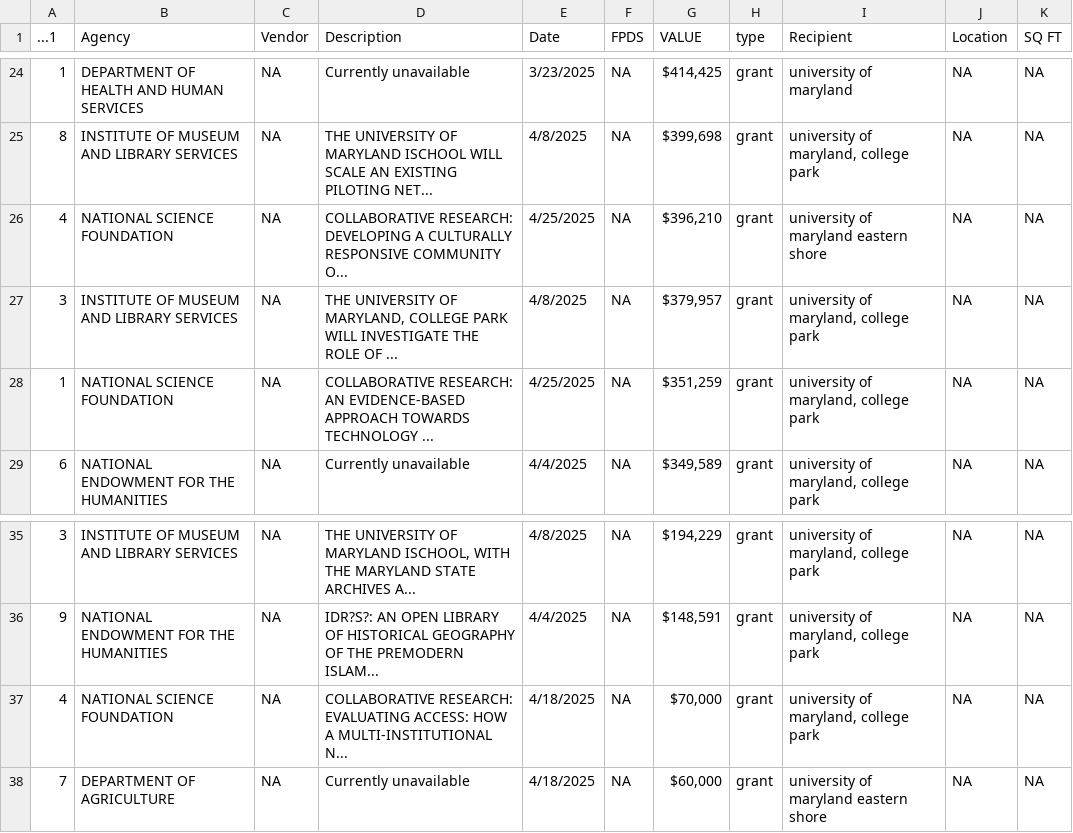
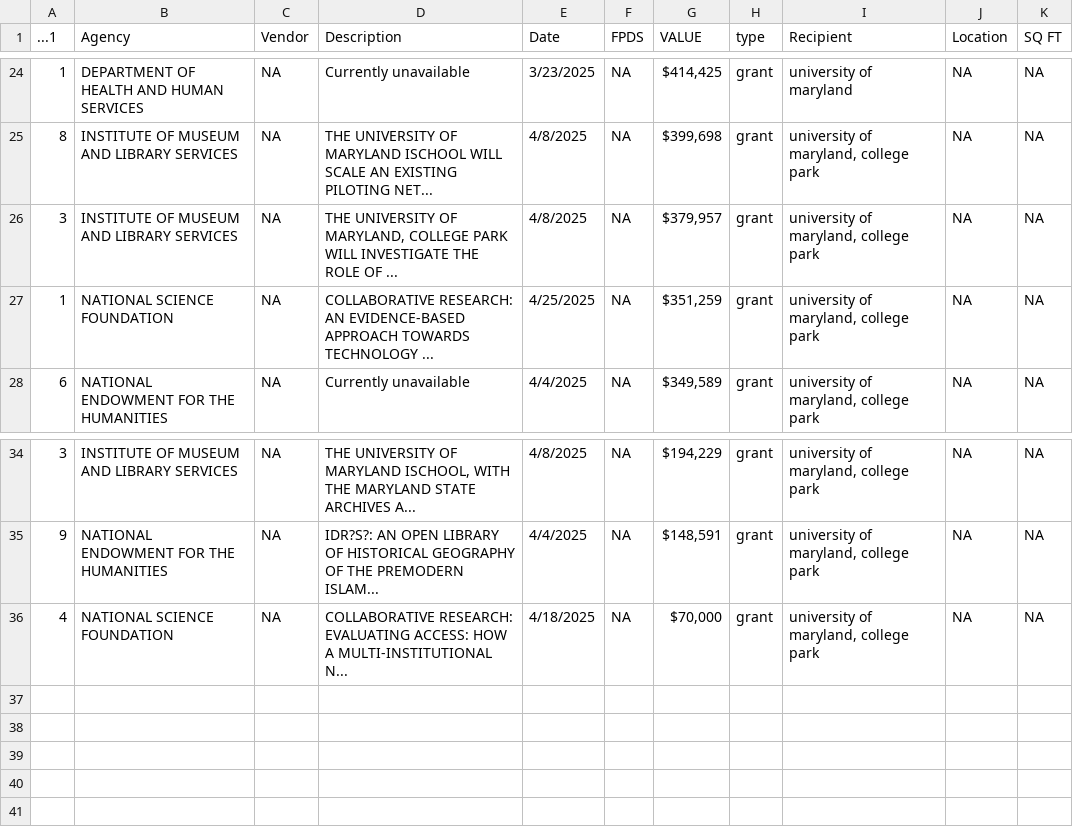
Before and after one commit to diamondback-data-desk/doge_scraper, a CSV file: data/umd_cuts.csv, drawn as a sheet; only a part is shown, gaps mark what is left out.

```diff
--- a/data/umd_cuts.csv
+++ b/data/umd_cuts.csv
@@ -25,3 +25,2 @@
 8,INSTITUTE OF MUSEUM AND LIBRARY SERVICES,NA,THE UNIVERSITY OF MARYLAND ISCHOOL WILL SCALE AN EXISTING PILOTING NET...,4/8/2025,NA,"$399,698",grant,"university of maryland, college park",NA,NA
-4,NATIONAL SCIENCE FOUNDATION,NA,COLLABORATIVE RESEARCH: DEVELOPING A CULTURALLY RESPONSIVE COMMUNITY O...,4/25/2025,NA,"$396,210",grant,university of maryland eastern shore,NA,NA
 3,INSTITUTE OF MUSEUM AND LIBRARY SERVICES,NA,"THE UNIVERSITY OF MARYLAND, COLLEGE PARK WILL INVESTIGATE THE ROLE OF ...",4/8/2025,NA,"$379,957",grant,"university of maryland, college park",NA,NA
@@ -37,2 +36 @@
 4,NATIONAL SCIENCE FOUNDATION,NA,COLLABORATIVE RESEARCH: EVALUATING ACCESS: HOW A MULTI-INSTITUTIONAL N...,4/18/2025,NA,"$70,000",grant,"university of maryland, college park",NA,NA
-7,DEPARTMENT OF AGRICULTURE,NA,Currently unavailable,4/18/2025,NA,"$60,000",grant,university of maryland eastern shore,NA,NA
```
